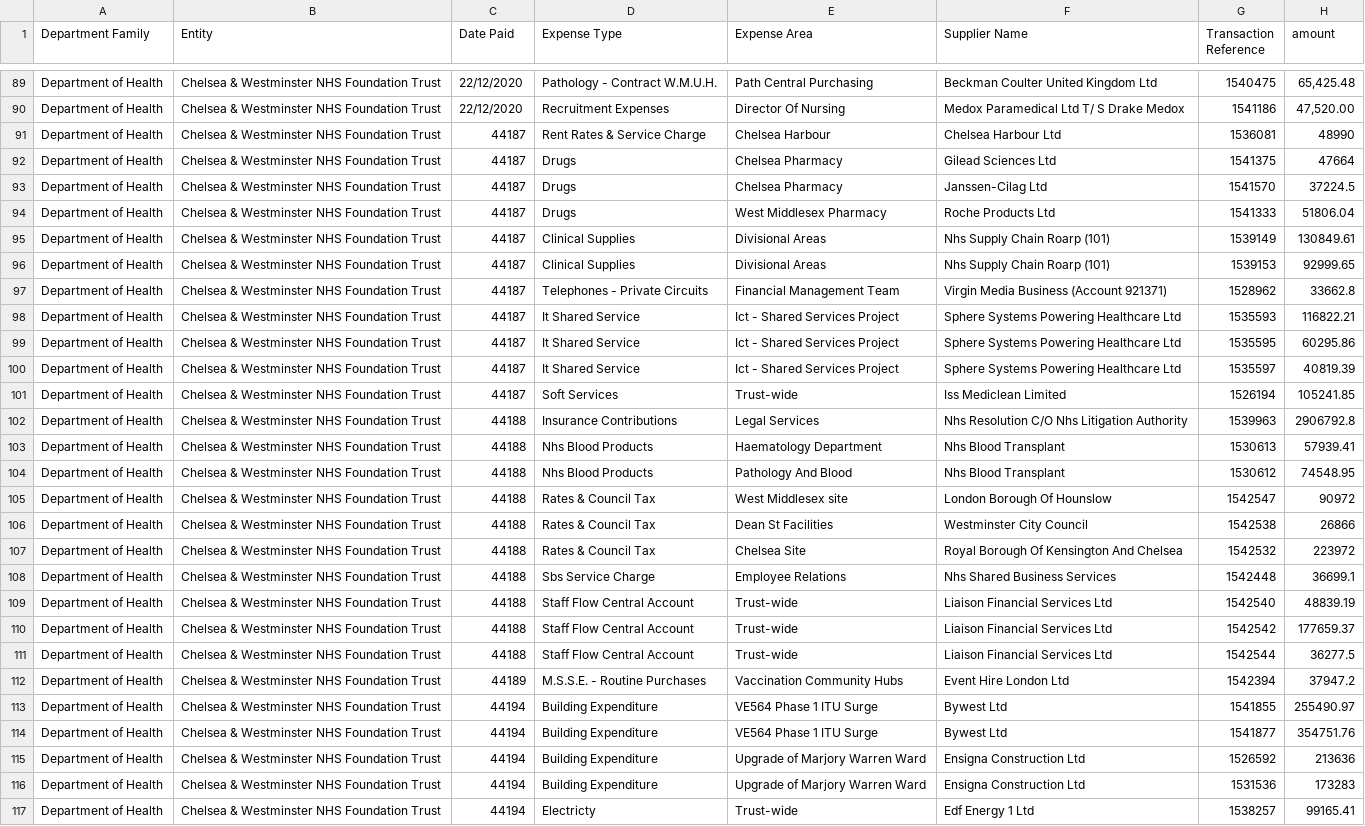
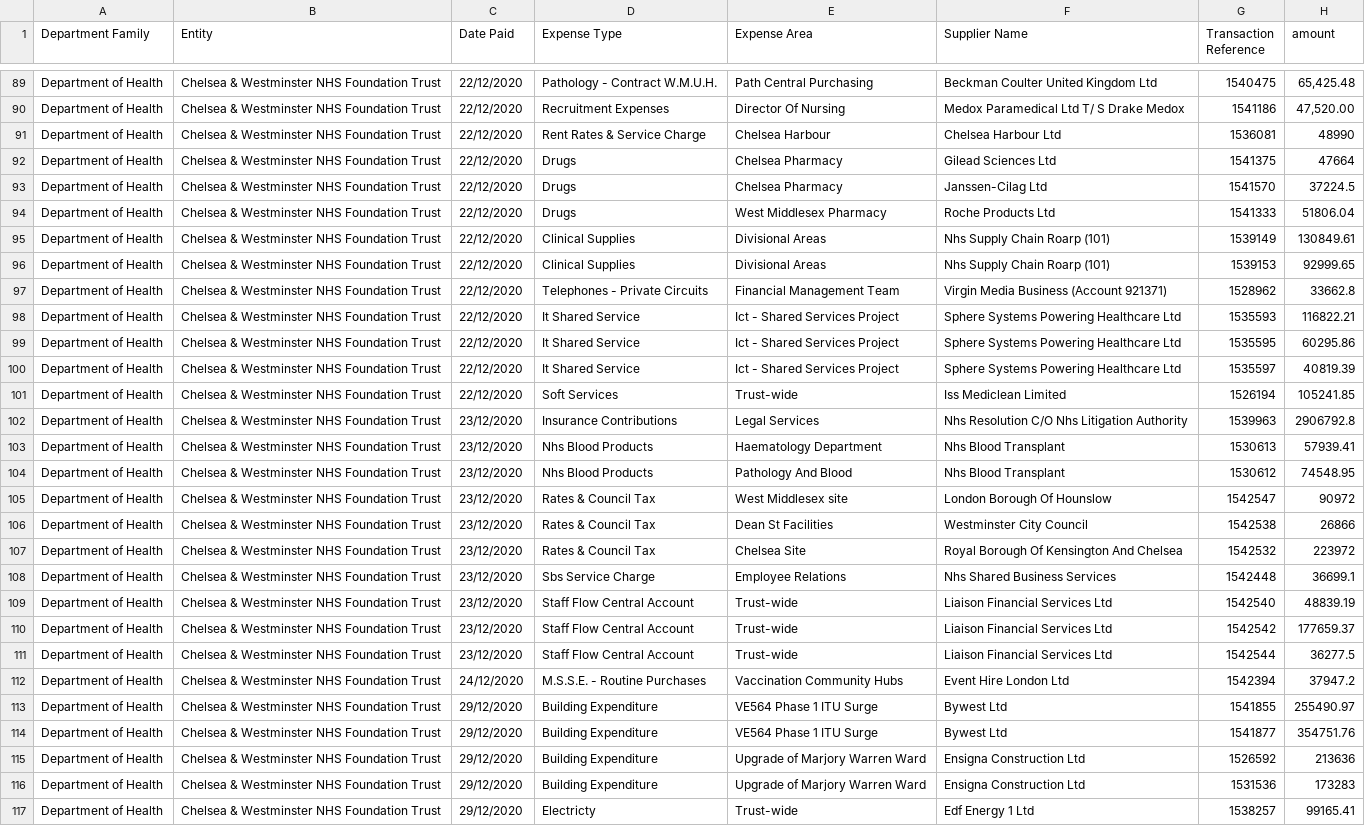
Before and after one commit to crahal/NHSSpend, a CSV file: chpi/data/raw/CHWE/CHWE 09 - December.csv, drawn as a sheet; only a part is shown, gaps mark what is left out; the diff covers the shown part only; the diff names each change by its address in the sheet, - before the commit and + after, or states it on an @@ line.

Commit message:
Add files via upload

```diff
--- a/chpi/data/raw/CHWE/CHWE 09 - December.csv
+++ b/chpi/data/raw/CHWE/CHWE 09 - December.csv
-C91:C101 (Date Paid): 44187
+C91:C101 (Date Paid): 22/12/2020
-C102:C111 (Date Paid): 44188
+C102:C111 (Date Paid): 23/12/2020
-C112 (Date Paid): 44189
+C112 (Date Paid): 24/12/2020
-C113:C117 (Date Paid): 44194
+C113:C117 (Date Paid): 29/12/2020
```
Also changed, not shown: 19 edited cells elsewhere in this file.
